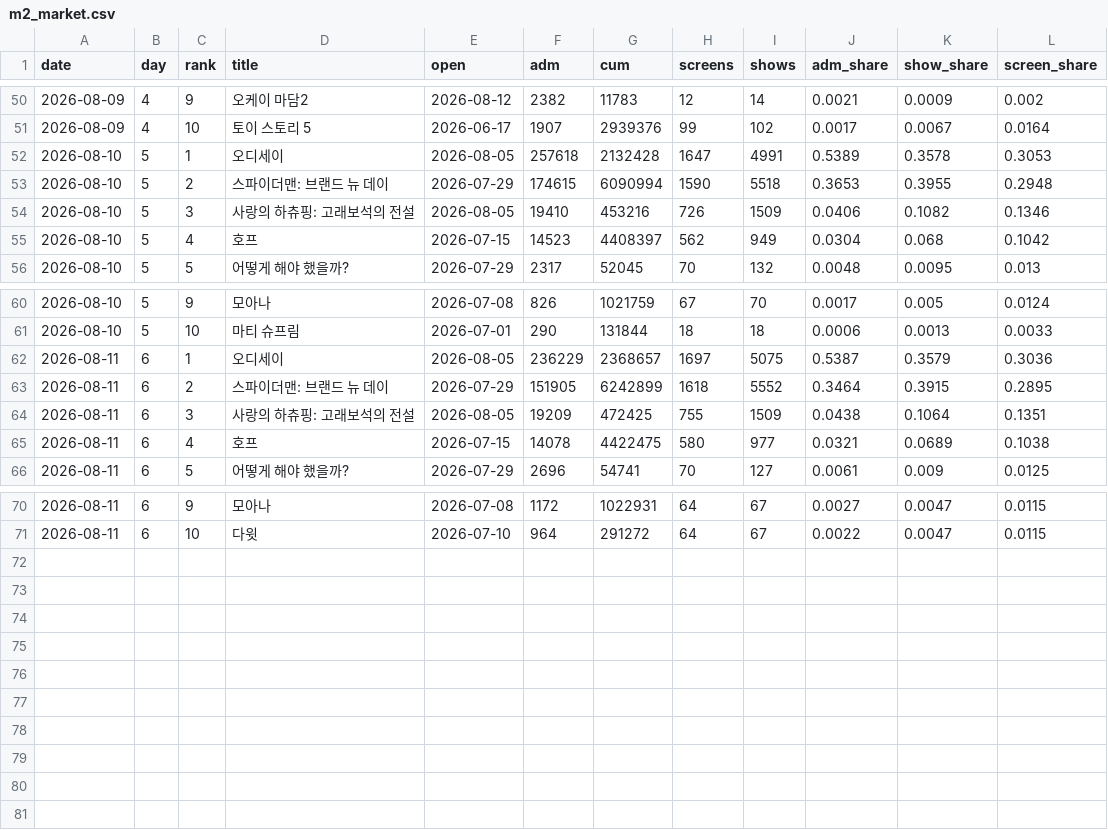
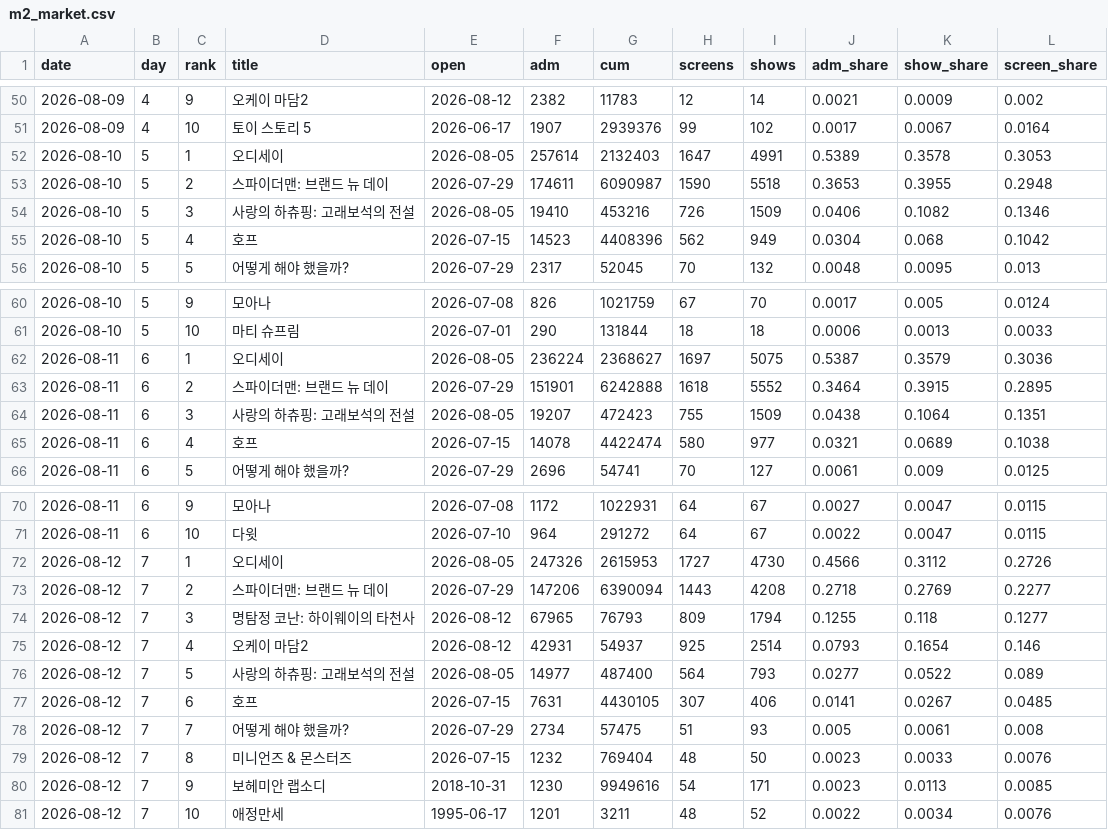
Before and after one commit to AndyWallstreet/buzztrend, a CSV file: data/hatchuping/m2_market.csv, drawn as a sheet; only a part is shown, gaps mark what is left out.

```diff
--- a/data/hatchuping/m2_market.csv
+++ b/data/hatchuping/m2_market.csv
@@ -51,6 +51,6 @@ date,day,rank,title,open,adm,cum,screens,shows,adm_share,show_share,screen_share
 2026-08-09,4,10,토이 스토리 5,2026-06-17,1907,2939376,99,102,0.0017,0.0067,0.0164
-2026-08-10,5,1,오디세이,2026-08-05,257618,2132428,1647,4991,0.5389,0.3578,0.3053
-2026-08-10,5,2,스파이더맨: 브랜드 뉴 데이,2026-07-29,174615,6090994,1590,5518,0.3653,0.3955,0.2948
+2026-08-10,5,1,오디세이,2026-08-05,257614,2132403,1647,4991,0.5389,0.3578,0.3053
+2026-08-10,5,2,스파이더맨: 브랜드 뉴 데이,2026-07-29,174611,6090987,1590,5518,0.3653,0.3955,0.2948
 2026-08-10,5,3,사랑의 하츄핑: 고래보석의 전설,2026-08-05,19410,453216,726,1509,0.0406,0.1082,0.1346
-2026-08-10,5,4,호프,2026-07-15,14523,4408397,562,949,0.0304,0.068,0.1042
+2026-08-10,5,4,호프,2026-07-15,14523,4408396,562,949,0.0304,0.068,0.1042
 2026-08-10,5,5,어떻게 해야 했을까?,2026-07-29,2317,52045,70,132,0.0048,0.0095,0.013
@@ -61,6 +61,6 @@ date,day,rank,title,open,adm,cum,screens,shows,adm_share,show_share,screen_share
 2026-08-10,5,10,마티 슈프림,2026-07-01,290,131844,18,18,0.0006,0.0013,0.0033
-2026-08-11,6,1,오디세이,2026-08-05,236229,2368657,1697,5075,0.5387,0.3579,0.3036
-2026-08-11,6,2,스파이더맨: 브랜드 뉴 데이,2026-07-29,151905,6242899,1618,5552,0.3464,0.3915,0.2895
-2026-08-11,6,3,사랑의 하츄핑: 고래보석의 전설,2026-08-05,19209,472425,755,1509,0.0438,0.1064,0.1351
-2026-08-11,6,4,호프,2026-07-15,14078,4422475,580,977,0.0321,0.0689,0.1038
+2026-08-11,6,1,오디세이,2026-08-05,236224,2368627,1697,5075,0.5387,0.3579,0.3036
+2026-08-11,6,2,스파이더맨: 브랜드 뉴 데이,2026-07-29,151901,6242888,1618,5552,0.3464,0.3915,0.2895
+2026-08-11,6,3,사랑의 하츄핑: 고래보석의 전설,2026-08-05,19207,472423,755,1509,0.0438,0.1064,0.1351
+2026-08-11,6,4,호프,2026-07-15,14078,4422474,580,977,0.0321,0.0689,0.1038
 2026-08-11,6,5,어떻게 해야 했을까?,2026-07-29,2696,54741,70,127,0.0061,0.009,0.0125
@@ -71 +71,11 @@ date,day,rank,title,open,adm,cum,screens,shows,adm_share,show_share,screen_share
 2026-08-11,6,10,다윗,2026-07-10,964,291272,64,67,0.0022,0.0047,0.0115
+2026-08-12,7,1,오디세이,2026-08-05,247326,2615953,1727,4730,0.4566,0.3112,0.2726
+2026-08-12,7,2,스파이더맨: 브랜드 뉴 데이,2026-07-29,147206,6390094,1443,4208,0.2718,0.2769,0.2277
+2026-08-12,7,3,명탐정 코난: 하이웨이의 타천사,2026-08-12,67965,76793,809,1794,0.1255,0.118,0.1277
+2026-08-12,7,4,오케이 마담2,2026-08-12,42931,54937,925,2514,0.0793,0.1654,0.146
+2026-08-12,7,5,사랑의 하츄핑: 고래보석의 전설,2026-08-05,14977,487400,564,793,0.0277,0.0522,0.089
+2026-08-12,7,6,호프,2026-07-15,7631,4430105,307,406,0.0141,0.0267,0.0485
+2026-08-12,7,7,어떻게 해야 했을까?,2026-07-29,2734,57475,51,93,0.005,0.0061,0.008
+2026-08-12,7,8,미니언즈 & 몬스터즈,2026-07-15,1232,769404,48,50,0.0023,0.0033,0.0076
+2026-08-12,7,9,보헤미안 랩소디,2018-10-31,1230,9949616,54,171,0.0023,0.0113,0.0085
+2026-08-12,7,10,애정만세,1995-06-17,1201,3211,48,52,0.0022,0.0034,0.0076
```
Also changed, not shown: data/hatchuping/m2_chains.csv, data/hatchuping/m2_daily.csv, 1 other file.
